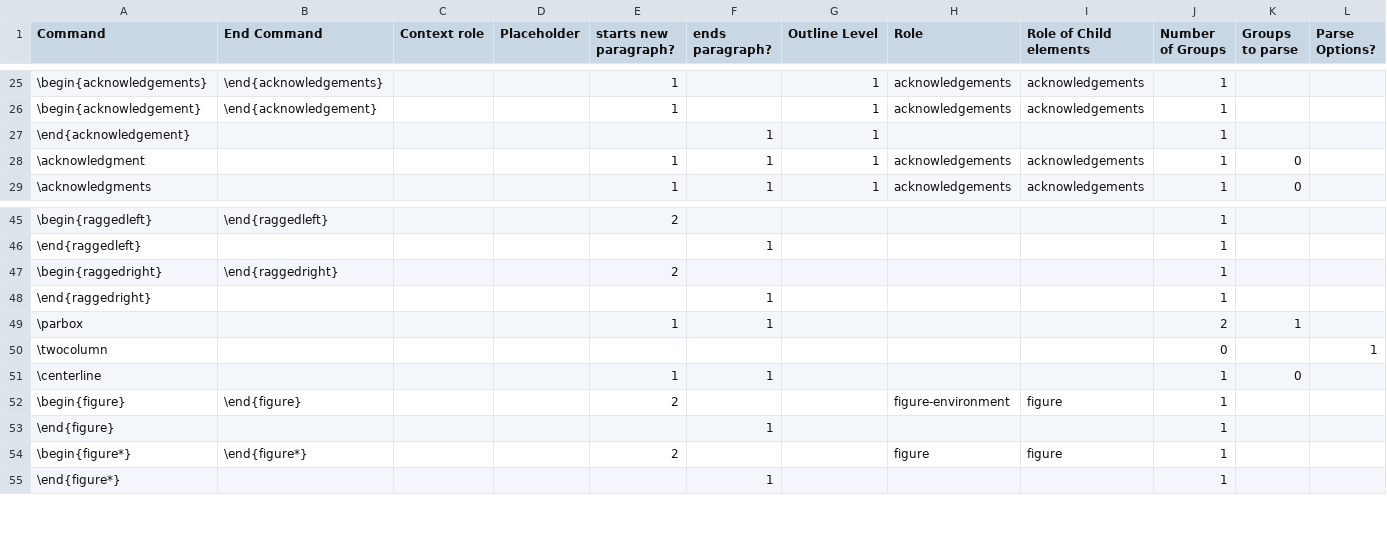
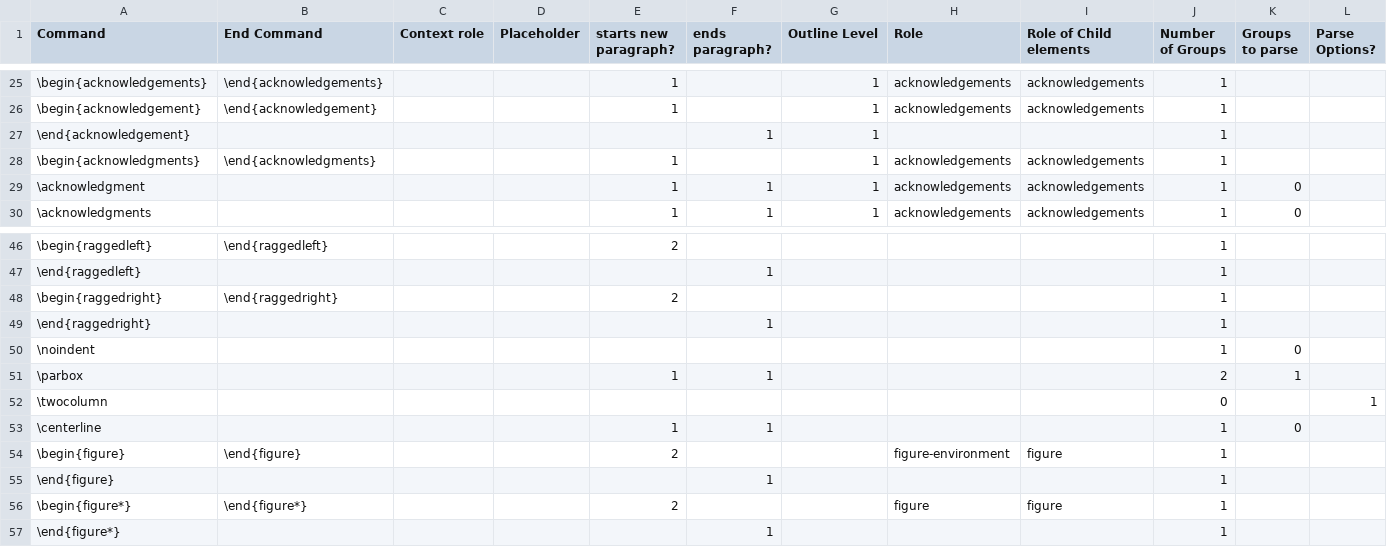
Before and after one commit to ckorzen/pdf-text-extraction-benchmark, a CSV file: tex-paragraph-parser/src/main/resources/element-references.csv, drawn as a sheet; only a part is shown, gaps mark what is left out.

```diff
--- a/tex-paragraph-parser/src/main/resources/element-references.csv
+++ b/tex-paragraph-parser/src/main/resources/element-references.csv
@@ -27,2 +27,3 @@ Command,End Command,Context role,Placeholder,starts new paragraph?,ends paragrap
 \end{acknowledgement},,,,,1,1,,,1,,
+\begin{acknowledgments},\end{acknowledgments},,,1,,1,acknowledgements,acknowledgements,1,,
 \acknowledgment,,,,1,1,1,acknowledgements,acknowledgements,1,0,
@@ -48,2 +49,3 @@ Command,End Command,Context role,Placeholder,starts new paragraph?,ends paragrap
 \end{raggedright},,,,,1,,,,1,,
+\noindent,,,,,,,,,1,0,
 \parbox,,,,1,1,,,,2,1,
```
Also changed, not shown: 6 other files.
